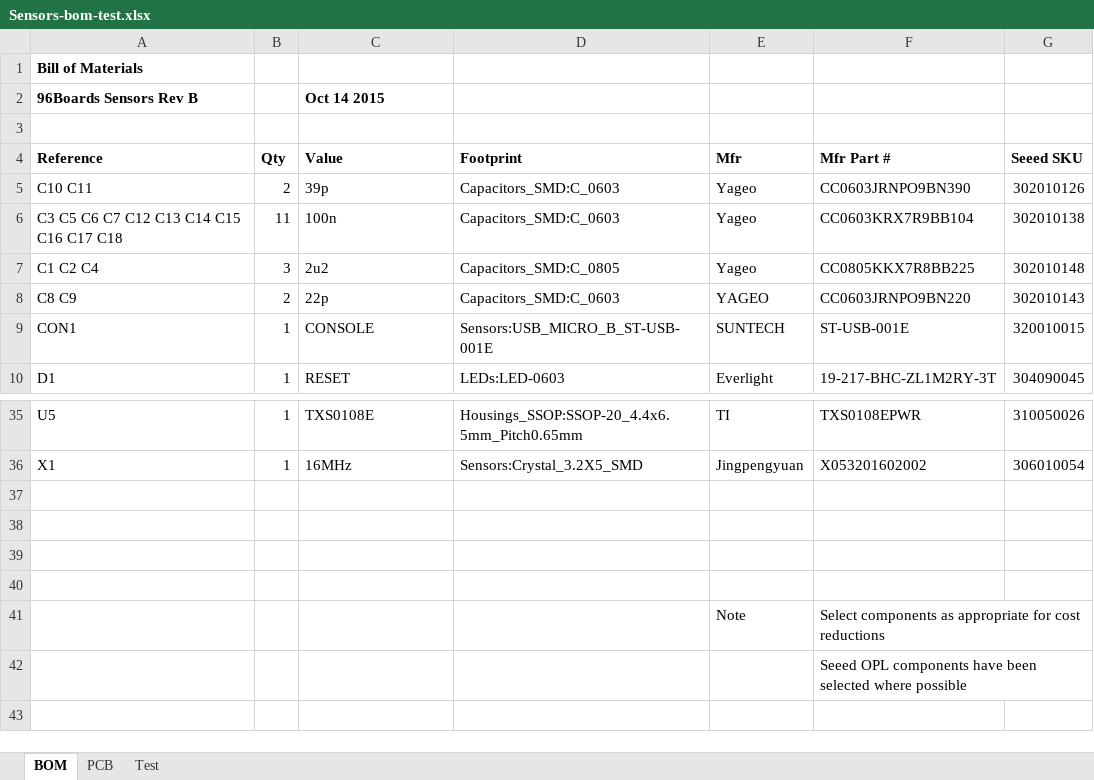
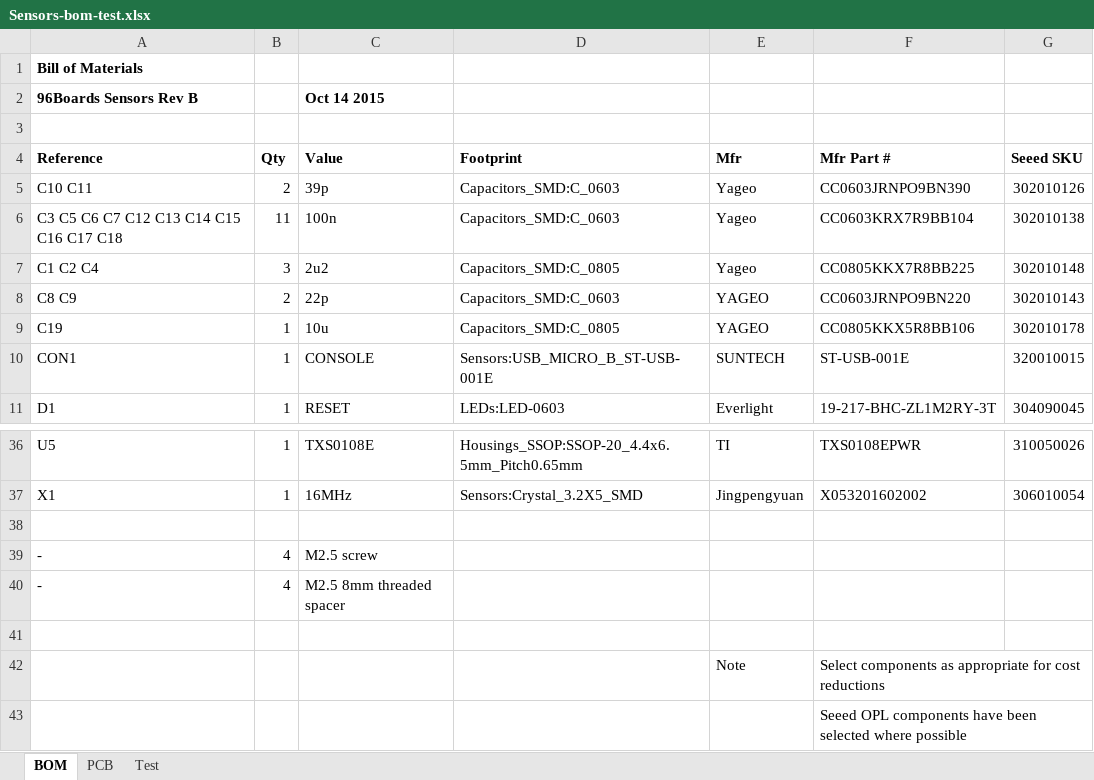
Before and after one commit to 96boards/96boards-sensors, an Excel workbook: Sensors-bom-test.xlsx, sheet BOM, drawn as a sheet; only a part is shown, gaps mark what is left out; values as stored, in another font and other column widths than the file's, no borders; addresses are those after the commit; the diff names each change by its address in the sheet, - before the commit and + after, or states it on an @@ line.

```diff
--- a/Sensors-bom-test.xlsx (sheet BOM)
+++ b/Sensors-bom-test.xlsx (sheet BOM)
+row 9: C19 | 1 | 10u | Capacitors_SMD:C_0805 | YAGEO | CC0805KKX5R8BB106 | 302010178
-row 39: (empty)
+row 39: - | 4 | M2.5 screw
-row 40: (empty)
+row 40: - | 4 | M2.5 8mm threaded spacer
```
Also changed, not shown: charts or pictures, 2 other files.
